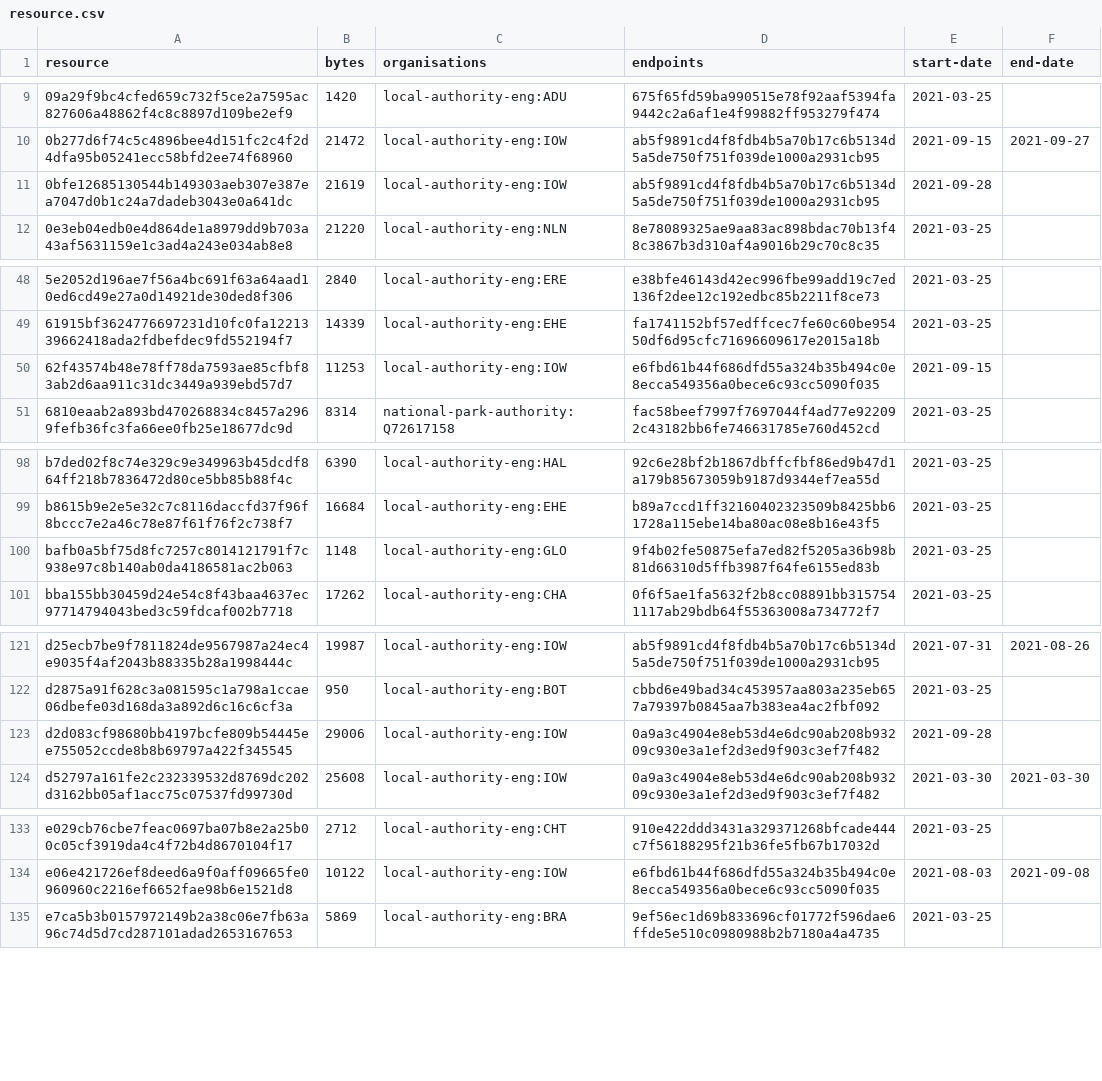
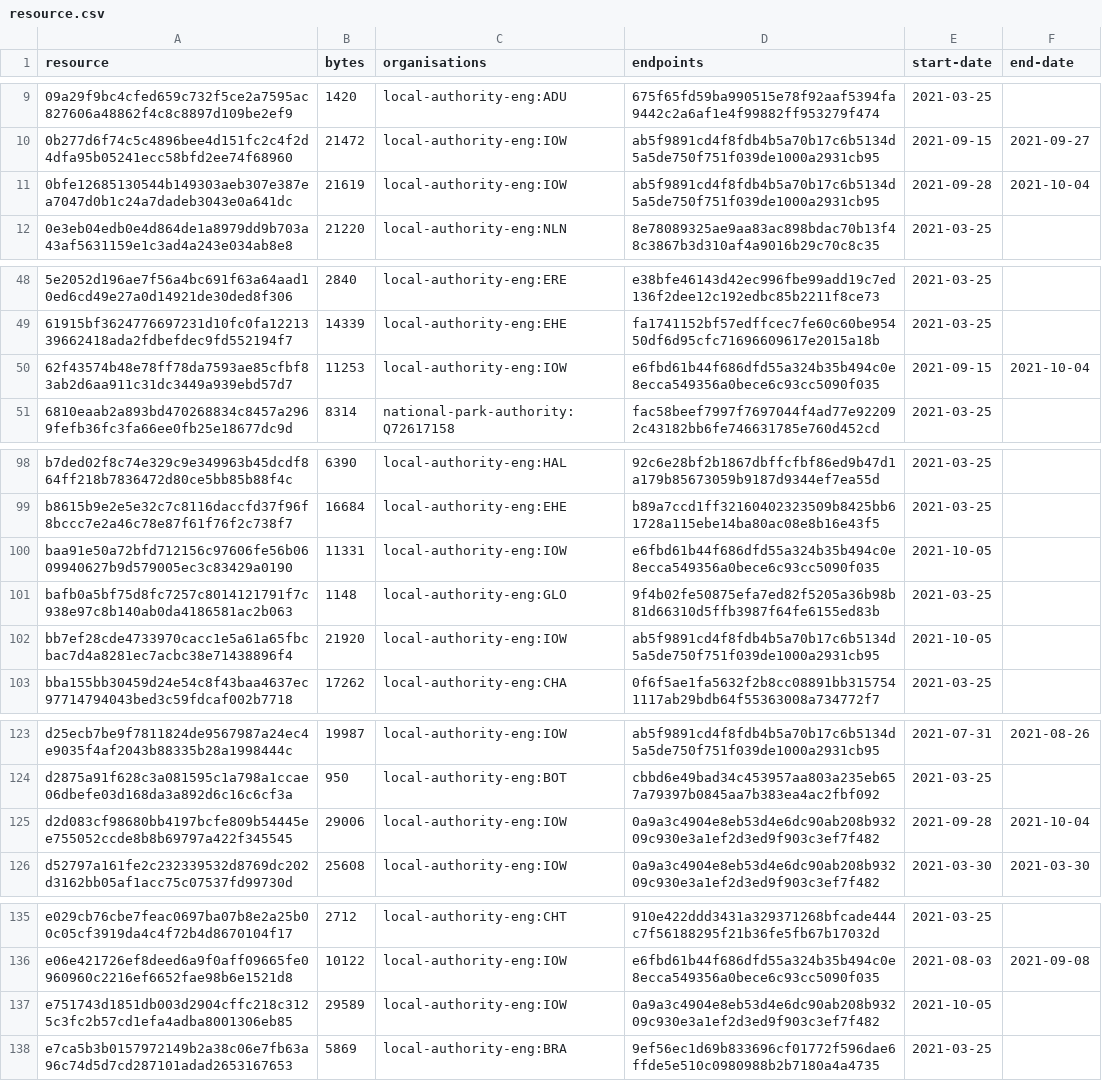
Before and after one commit to digital-land/developer-contributions-collection, a CSV file: collection/resource.csv, drawn as a sheet; only a part is shown, gaps mark what is left out.

Commit message:
Collection 2021-10-05

```diff
--- a/collection/resource.csv
+++ b/collection/resource.csv
@@ -10,3 +10,3 @@ resource,bytes,organisations,endpoints,start-date,end-date
 0b277d6f74c5c4896bee4d151fc2c4f2d4dfa95b05241ecc58bfd2ee74f68960,21472,local-authority-eng:IOW,ab5f9891cd4f8fdb4b5a70b17c6b5134d5a5de750f751f039de1000a2931cb95,2021-09-15,2021-09-27
-0bfe12685130544b149303aeb307e387ea7047d0b1c24a7dadeb3043e0a641dc,21619,local-authority-eng:IOW,ab5f9891cd4f8fdb4b5a70b17c6b5134d5a5de750f751f039de1000a2931cb95,2021-09-28,
+0bfe12685130544b149303aeb307e387ea7047d0b1c24a7dadeb3043e0a641dc,21619,local-authority-eng:IOW,ab5f9891cd4f8fdb4b5a70b17c6b5134d5a5de750f751f039de1000a2931cb95,2021-09-28,2021-10-04
 0e3eb04edb0e4d864de1a8979dd9b703a43af5631159e1c3ad4a243e034ab8e8,21220,local-authority-eng:NLN,8e78089325ae9aa83ac898bdac70b13f48c3867b3d310af4a9016b29c70c8c35,2021-03-25,
@@ -49,3 +49,3 @@ resource,bytes,organisations,endpoints,start-date,end-date
 61915bf3624776697231d10fc0fa1221339662418ada2fdbefdec9fd552194f7,14339,local-authority-eng:EHE,fa1741152bf57edffcec7fe60c60be95450df6d95cfc71696609617e2015a18b,2021-03-25,
-62f43574b48e78ff78da7593ae85cfbf83ab2d6aa911c31dc3449a939ebd57d7,11253,local-authority-eng:IOW,e6fbd61b44f686dfd55a324b35b494c0e8ecca549356a0bece6c93cc5090f035,2021-09-15,
+62f43574b48e78ff78da7593ae85cfbf83ab2d6aa911c31dc3449a939ebd57d7,11253,local-authority-eng:IOW,e6fbd61b44f686dfd55a324b35b494c0e8ecca549356a0bece6c93cc5090f035,2021-09-15,2021-10-04
 6810eaab2a893bd470268834c8457a2969fefb36fc3fa66ee0fb25e18677dc9d,8314,national-park-authority:Q72617158,fac58beef7997f7697044f4ad77e922092c43182bb6fe746631785e760d452cd,2021-03-25,
@@ -99,3 +99,5 @@ b7ded02f8c74e329c9e349963b45dcdf864ff218b7836472d80ce5bb85b88f4c,6390,local-auth
 b8615b9e2e5e32c7c8116daccfd37f96f8bccc7e2a46c78e87f61f76f2c738f7,16684,local-authority-eng:EHE,b89a7ccd1ff32160402323509b8425bb61728a115ebe14ba80ac08e8b16e43f5,2021-03-25,
+baa91e50a72bfd712156c97606fe56b0609940627b9d579005ec3c83429a0190,11331,local-authority-eng:IOW,e6fbd61b44f686dfd55a324b35b494c0e8ecca549356a0bece6c93cc5090f035,2021-10-05,
 bafb0a5bf75d8fc7257c8014121791f7c938e97c8b140ab0da4186581ac2b063,1148,local-authority-eng:GLO,9f4b02fe50875efa7ed82f5205a36b98b81d66310d5ffb3987f64fe6155ed83b,2021-03-25,
+bb7ef28cde4733970cacc1e5a61a65fbcbac7d4a8281ec7acbc38e71438896f4,21920,local-authority-eng:IOW,ab5f9891cd4f8fdb4b5a70b17c6b5134d5a5de750f751f039de1000a2931cb95,2021-10-05,
 bba155bb30459d24e54c8f43baa4637ec97714794043bed3c59fdcaf002b7718,17262,local-authority-eng:CHA,0f6f5ae1fa5632f2b8cc08891bb3157541117ab29bdb64f55363008a734772f7,2021-03-25,
@@ -122,3 +124,3 @@ d25ecb7be9f7811824de9567987a24ec4e9035f4af2043b88335b28a1998444c,19987,local-aut
 d2875a91f628c3a081595c1a798a1ccae06dbefe03d168da3a892d6c16c6cf3a,950,local-authority-eng:BOT,cbbd6e49bad34c453957aa803a235eb657a79397b0845aa7b383ea4ac2fbf092,2021-03-25,
-d2d083cf98680bb4197bcfe809b54445ee755052ccde8b8b69797a422f345545,29006,local-authority-eng:IOW,0a9a3c4904e8eb53d4e6dc90ab208b93209c930e3a1ef2d3ed9f903c3ef7f482,2021-09-28,
+d2d083cf98680bb4197bcfe809b54445ee755052ccde8b8b69797a422f345545,29006,local-authority-eng:IOW,0a9a3c4904e8eb53d4e6dc90ab208b93209c930e3a1ef2d3ed9f903c3ef7f482,2021-09-28,2021-10-04
 d52797a161fe2c232339532d8769dc202d3162bb05af1acc75c07537fd99730d,25608,local-authority-eng:IOW,0a9a3c4904e8eb53d4e6dc90ab208b93209c930e3a1ef2d3ed9f903c3ef7f482,2021-03-30,2021-03-30
@@ -134,2 +136,3 @@ e029cb76cbe7feac0697ba07b8e2a25b00c05cf3919da4c4f72b4d8670104f17,2712,local-auth
 e06e421726ef8deed6a9f0aff09665fe0960960c2216ef6652fae98b6e1521d8,10122,local-authority-eng:IOW,e6fbd61b44f686dfd55a324b35b494c0e8ecca549356a0bece6c93cc5090f035,2021-08-03,2021-09-08
+e751743d1851db003d2904cffc218c3125c3fc2b57cd1efa4adba8001306eb85,29589,local-authority-eng:IOW,0a9a3c4904e8eb53d4e6dc90ab208b93209c930e3a1ef2d3ed9f903c3ef7f482,2021-10-05,
 e7ca5b3b0157972149b2a38c06e7fb63a96c74d5d7cd287101adad2653167653,5869,local-authority-eng:BRA,9ef56ec1d69b833696cf01772f596dae6ffde5e510c0980988b2b7180a4a4735,2021-03-25,
```
Also changed, not shown: 1 other file.
